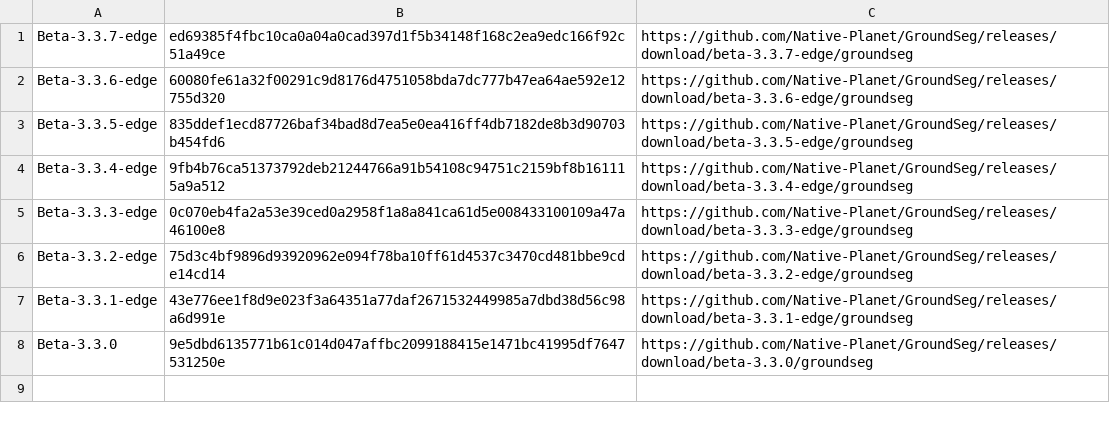
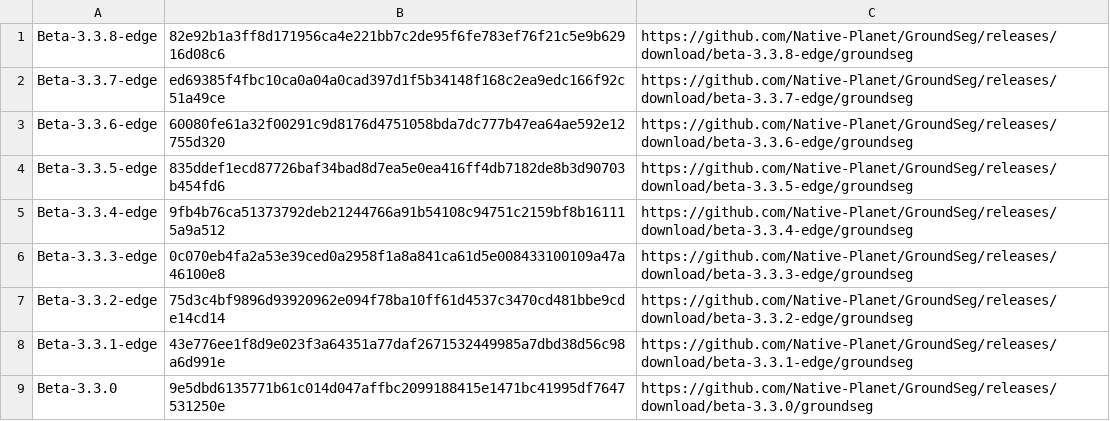
Before and after one commit to Native-Planet/GroundSeg, a CSV file: release/version_edge.csv, drawn as a sheet.

```diff
--- a/release/version_edge.csv
+++ b/release/version_edge.csv
@@ -1 +1,2 @@
+Beta-3.3.8-edge,82e92b1a3ff8d171956ca4e221bb7c2de95f6fe783ef76f21c5e9b62916d08c6,https://github.com/Native-Planet/GroundSeg/releases/download/beta-3.3.8-edge/groundseg
 Beta-3.3.7-edge,ed69385f4fbc10ca0a04a0cad397d1f5b34148f168c2ea9edc166f92c51a49ce,https://github.com/Native-Planet/GroundSeg/releases/download/beta-3.3.7-edge/groundseg
```
Also changed, not shown: 15 other files.
